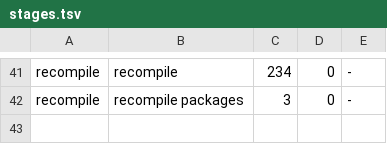
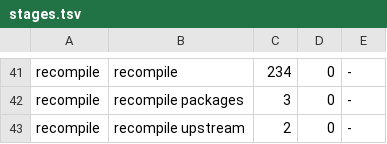
Before and after one commit to moonbitlang/typst.mbt, a TSV file: scripts/ci/stages.tsv, drawn as a sheet; only a part is shown, gaps mark what is left out; the diff names each change by its address in the sheet, - before the commit and + after, or states it on an @@ line.

Commit message:
recompile: sequences pinned to upstream's watch, the one accepted difference from a fresh compilation
With modules exactly as upstream's (`==` by identity, memoized calls by
hash), a recompilation can give what upstream's `typst watch` gives and
a compilation from scratch does not: after an edit that leaves the hash
of a module as it was, a call that is found again returns the module of
the evaluation before, and `get() == m` is false. Nothing is kept across
compilations yet, so the port does not show it; with every store kept
(a local experiment) it shows exactly what upstream's watch shows.

The stage keeps requiring a recompilation to give what a compilation
from scratch gives, and accepts that difference in one place:

- scripts/gen_recompile_upstream.py runs the upstream binary's `typst
  watch` on small projects with fixed edits and records, per step, the
  SVG of a fresh compile and the SVG the watching process wrote
  (tests/recompile/upstream/: getter, nan, modules; documents of boxes
  without text, so the SVG is the same bytes in upstream's CLI and
  here).
- The stage runs each fixture as a sequence (group `recompile
  upstream`). At every step a fresh compilation must give upstream's
  fresh SVG. Where the watch loop gives something else, the step passes
  only if upstream's watch differs from its fresh compilation there too
  and the loop's SVG is upstream's watch's, byte for byte, with the
  dependencies and diagnostics of a fresh compilation
  (tests/runner/recompile_pinned.mbt, pinned_verdict). Such steps are
  counted and printed; scripts/recompile_soak.py does not compile them
  again in a new process.

Also: tests that pin upstream's rule where only a host can show it
(typst/modules_wbtest.mbt: a file evaluated twice under tracing, the
modules of two libraries) and a getter that is found again after a
comment in its module's file, with a module that exports NaN
(eval/import_wbtest.mbt); the interface files and the changelog of the
step; the design's sections on modules rewritten for the decision.

```diff
--- a/scripts/ci/stages.tsv
+++ b/scripts/ci/stages.tsv
+row 43: recompile | recompile upstream | 2 | 0 | -
```
Also changed, not shown: 17 other files.
